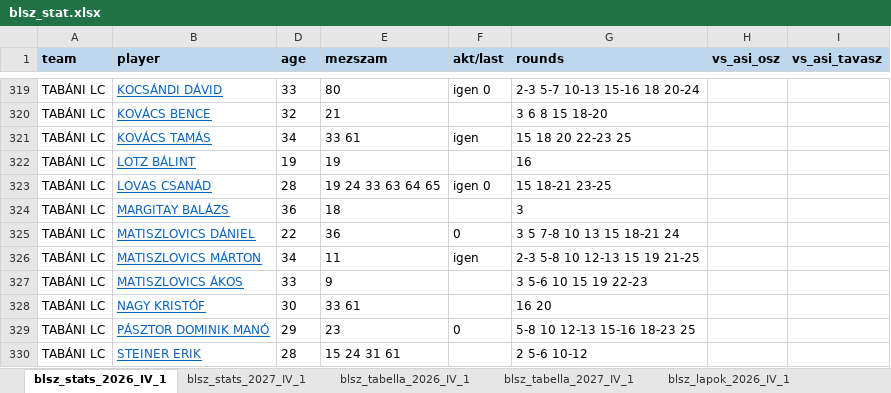
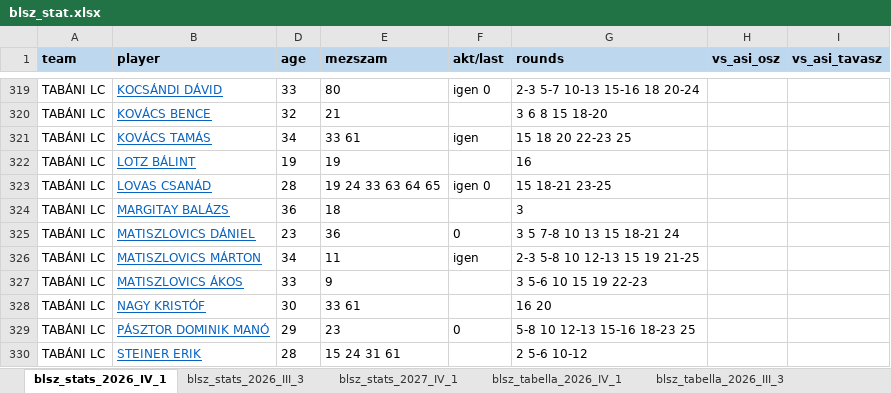
Before and after one commit to akinemazaki/blsz-stat, an Excel workbook: blsz_stat.xlsx, sheet blsz_stats_2026_IV_1, drawn as a sheet; only a part is shown, gaps mark what is left out; values as stored, in another font and other column widths than the file's, no borders; the diff names each change by its address in the sheet, - before the commit and + after, or states it on an @@ line.

```diff
--- a/blsz_stat.xlsx (sheet blsz_stats_2026_IV_1)
+++ b/blsz_stat.xlsx (sheet blsz_stats_2026_IV_1)
+sheet tab: blsz_stats_2026_III_3
+sheet tab: blsz_tabella_2026_III_3
-D325 (age): 22
+D325 (age): 23
```
Also changed, not shown: sheet blsz_tabella_2027_IV_1, sheet blsz_gollovo_2027_IV_1, sheet blsz_stats_2027_IV_1, other sheet tabs, hidden cells.
